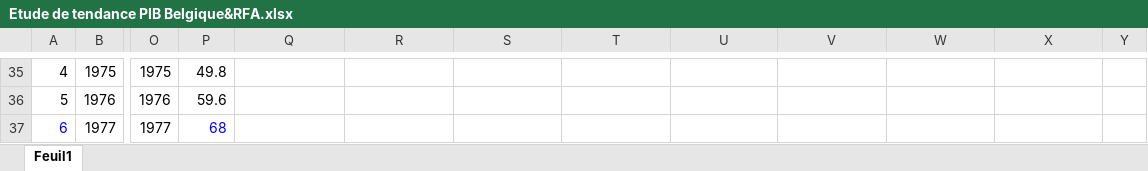
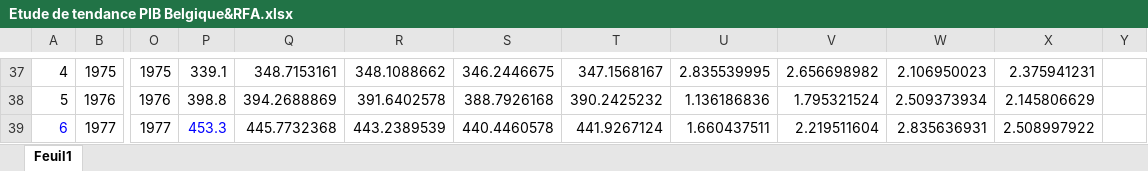
Before and after one commit to YoussefEssDS/Time-Series-Analysis, an Excel workbook: Décomposition saisonnière/Etude de tendance PIB Belgique&RFA.xlsx, sheet Feuil1, drawn as a sheet; only a part is shown, gaps mark what is left out; values as stored, in another font and other column widths than the file's, no borders; addresses are those after the commit; the diff covers the shown part only; the diff names each change by its address in the sheet, - before the commit and + after, or states it on an @@ line.

```diff
--- a/Décomposition saisonnière/Etude de tendance PIB Belgique&RFA.xlsx (sheet Feuil1)
+++ b/Décomposition saisonnière/Etude de tendance PIB Belgique&RFA.xlsx (sheet Feuil1)
-P37: 49.8
+P37: 339.1
-Q37: (empty)
+Q37: 348.7153161
-R37: (empty)
+R37: 348.1088662
-S37: (empty)
+S37: 346.2446675
-T37: (empty)
+T37: 347.1568167
-U37: (empty)
+U37: 2.835539995
-V37: (empty)
+V37: 2.656698982
-W37: (empty)
+W37: 2.106950023
-X37: (empty)
+X37: 2.375941231
-P38: 59.6
+P38: 398.8
-Q38: (empty)
+Q38: 394.2688869
-R38: (empty)
+R38: 391.6402578
-S38: (empty)
+S38: 388.7926168
-T38: (empty)
+T38: 390.2425232
-U38: (empty)
+U38: 1.136186836
-V38: (empty)
+V38: 1.795321524
-W38: (empty)
+W38: 2.509373934
-X38: (empty)
+X38: 2.145806629
-P39: 68
+P39: 453.3
-Q39: (empty)
+Q39: 445.7732368
-R39: (empty)
+R39: 443.2389539
-S39: (empty)
+S39: 440.4460578
-T39: (empty)
+T39: 441.9267124
-U39: (empty)
+U39: 1.660437511
-V39: (empty)
+V39: 2.219511604
-W39: (empty)
+W39: 2.835636931
-X39: (empty)
+X39: 2.508997922
```
Also changed, not shown: 3 added rows, 104 edited cells and cell formats elsewhere in this sheet, formulas that keep their value.
